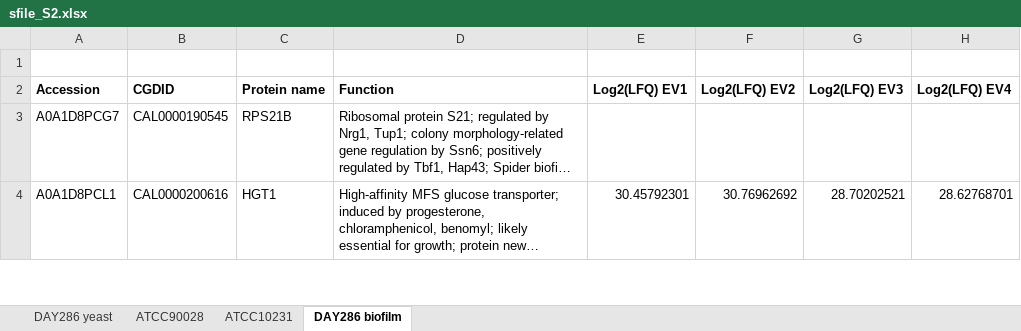
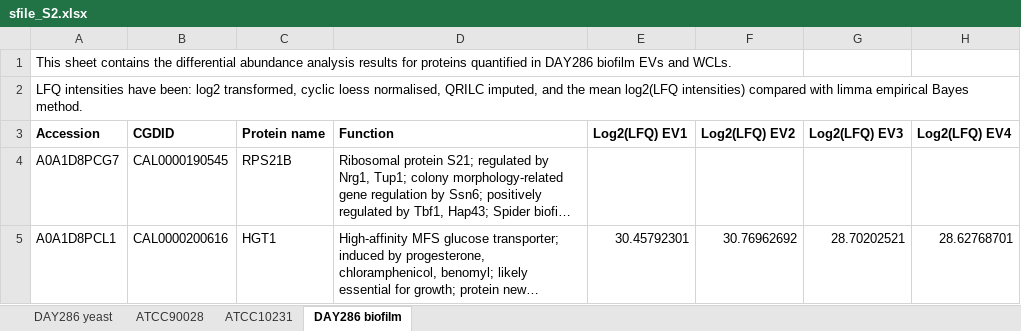
Before and after one commit to csdaw/candidaev, an Excel workbook: vignettes/supplement_files/sfile_S2.xlsx, sheet DAY286 biofilm, drawn as a sheet; only a part is shown; long unchanged cells end in …; values as stored, in another font and other column widths than the file's, no borders; rows hold the shown columns only; the diff names each change by its address in the sheet, - before the commit and + after, or states it on an @@ line.

```diff
--- a/vignettes/supplement_files/sfile_S2.xlsx (sheet DAY286 biofilm)
+++ b/vignettes/supplement_files/sfile_S2.xlsx (sheet DAY286 biofilm)
-A1 (Accession): (empty)
+A1 (Accession): This sheet contains the differential abundance analysis results for proteins quantified in DAY286 biofilm EVs and WCLs.
+row 2: LFQ intensities have been: log2 transformed, cyclic loess normalised, QRILC imputed, and the mean log2(LFQ intensities) compared with limma empirical Bayes method.
```
Also changed, not shown: sheet DAY286 yeast, sheet ATCC10231, sheet ATCC90028, vignettes/supplement_files/sfile_S1.xlsx, vignettes/supplement_files/sfile_S3.xlsx, 7 other files.
